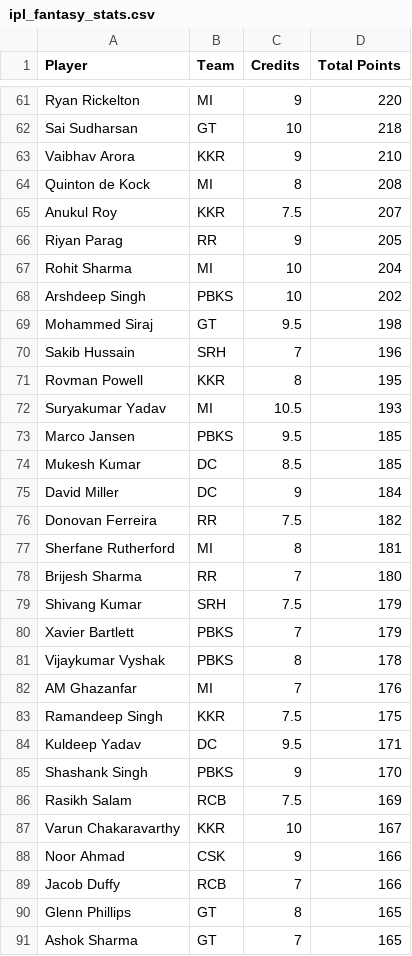
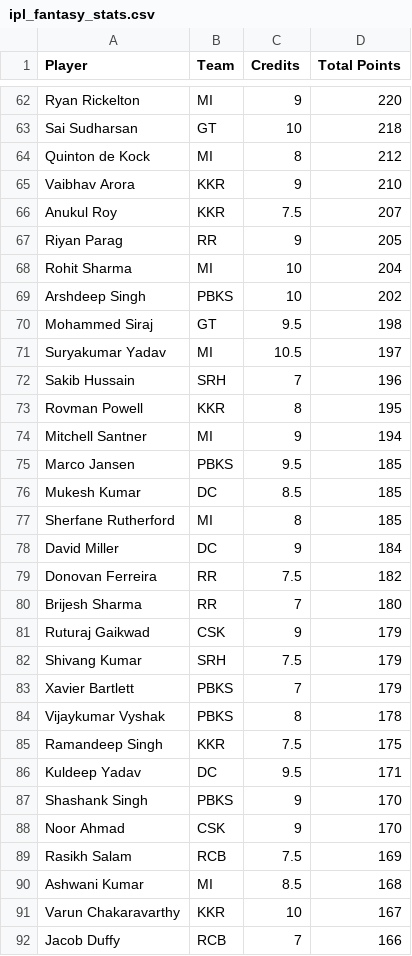
Before and after one commit to Malyala-Meghamsh/ipl-fantasy-league, a CSV file: ipl_fantasy_stats.csv, drawn as a sheet; only a part is shown, gaps mark what is left out; the shorter side is filled out with more unchanged rows; the diff covers the shown part only.

```diff
--- a/ipl_fantasy_stats.csv
+++ b/ipl_fantasy_stats.csv
@@ -62,4 +63,4 @@ Ryan Rickelton,MI,9,220
 Sai Sudharsan,GT,10,218
+Quinton de Kock,MI,8,212
 Vaibhav Arora,KKR,9,210
-Quinton de Kock,MI,8,208
 Anukul Roy,KKR,7.5,207
@@ -69,11 +70,13 @@ Arshdeep Singh,PBKS,10,202
 Mohammed Siraj,GT,9.5,198
+Suryakumar Yadav,MI,10.5,197
 Sakib Hussain,SRH,7,196
 Rovman Powell,KKR,8,195
-Suryakumar Yadav,MI,10.5,193
+Mitchell Santner,MI,9,194
 Marco Jansen,PBKS,9.5,185
 Mukesh Kumar,DC,8.5,185
+Sherfane Rutherford,MI,8,185
 David Miller,DC,9,184
 Donovan Ferreira,RR,7.5,182
-Sherfane Rutherford,MI,8,181
 Brijesh Sharma,RR,7,180
+Ruturaj Gaikwad,CSK,9,179
 Shivang Kumar,SRH,7.5,179
@@ -81,3 +84,2 @@ Xavier Bartlett,PBKS,7,179
 Vijaykumar Vyshak,PBKS,8,178
-AM Ghazanfar,MI,7,176
 Ramandeep Singh,KKR,7.5,175
@@ -85,5 +87,6 @@ Kuldeep Yadav,DC,9.5,171
 Shashank Singh,PBKS,9,170
+Noor Ahmad,CSK,9,170
 Rasikh Salam,RCB,7.5,169
+Ashwani Kumar,MI,8.5,168
 Varun Chakaravarthy,KKR,10,167
-Noor Ahmad,CSK,9,166
 Jacob Duffy,RCB,7,166
```
Also changed, not shown: 13 added rows, 14 removed rows, 26 moved rows and 6 edited cells elsewhere in this file, ipl_fantasy_stats_2026-04-23.csv, ranking_history.csv, 1 other file.
